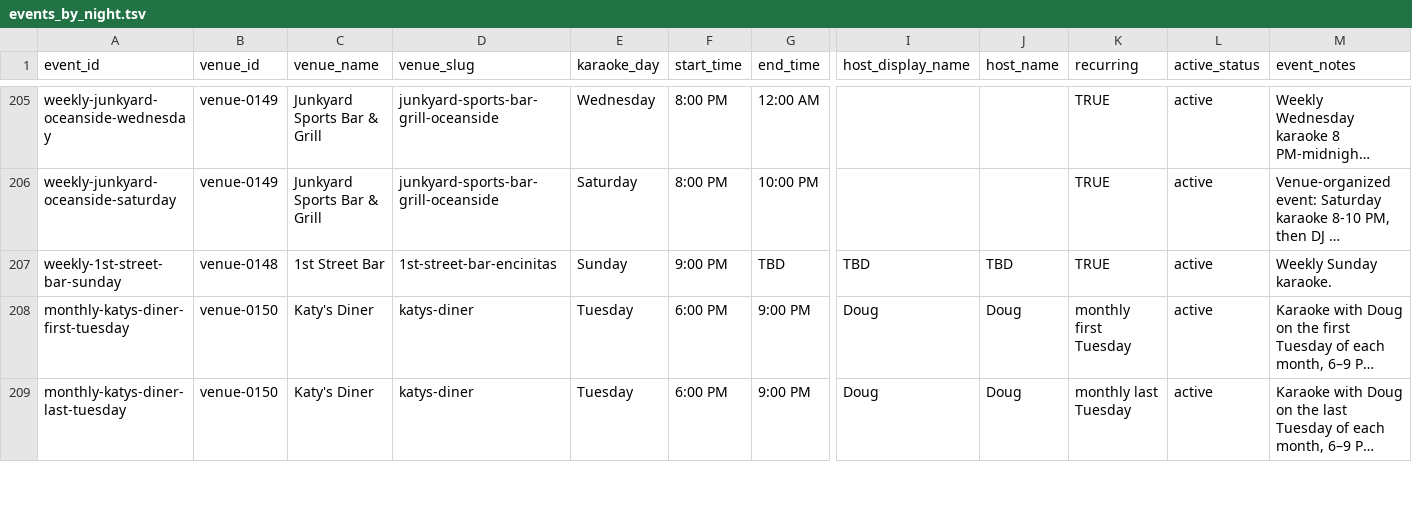
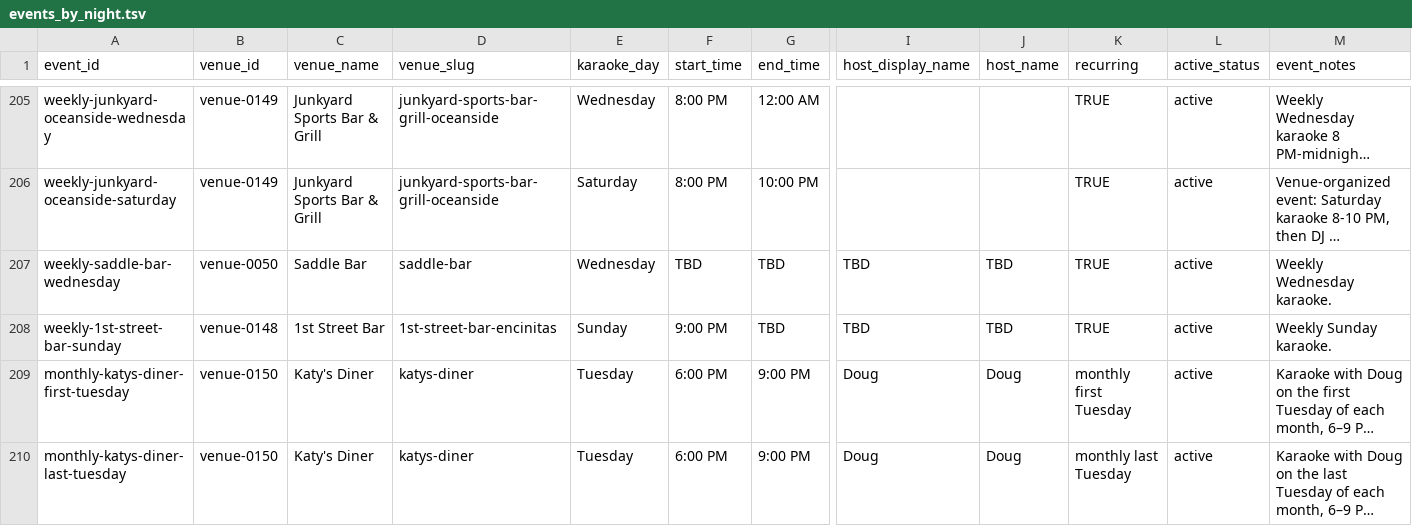
Before and after one commit to whiteinkcreates/singhub, a TSV file: public/data/events_by_night.tsv, drawn as a sheet; only a part is shown, gaps mark what is left out; long unchanged cells end in …; rows hold the shown columns only; the diff covers the shown part only; the diff names each change by its address in the sheet, - before the commit and + after, or states it on an @@ line.

Commit message:
Align canonical venue snapshots and preserve Katy North County market (#445)
Exact-head validation/build and live canonical dry-run passed. Preserve all 112 venue IDs and 209 event IDs, current venue geography/GPS/media/Partner flags and event days/times/hosts/recurrence. Correct missing Fallbrook taxonomy mapping so Katy retains North County. Keep #443 Rodney profile identity hold. Future automation PR creation remains a credential-permission follow-up in #446.

```diff
--- a/public/data/events_by_night.tsv
+++ b/public/data/events_by_night.tsv
+row 207: weekly-saddle-bar-wednesday | venue-0050 | Saddle Bar | saddle-bar | Wednesday | TBD | TBD | TBD | TBD | TRUE | active | Weekly Wednesday karaoke.
```
Also changed, not shown: 1 removed row and 12 edited cells elsewhere in this file, public/data/venues.tsv, 4 other files.
